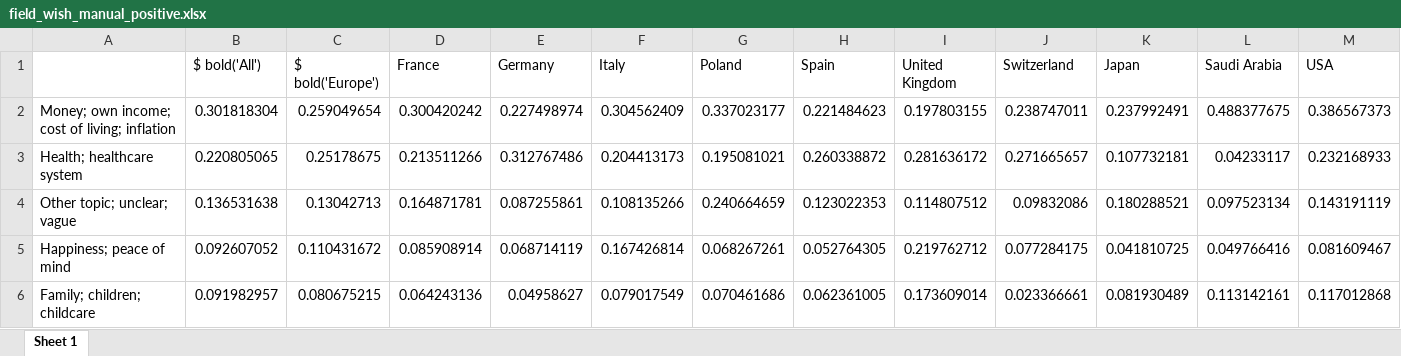
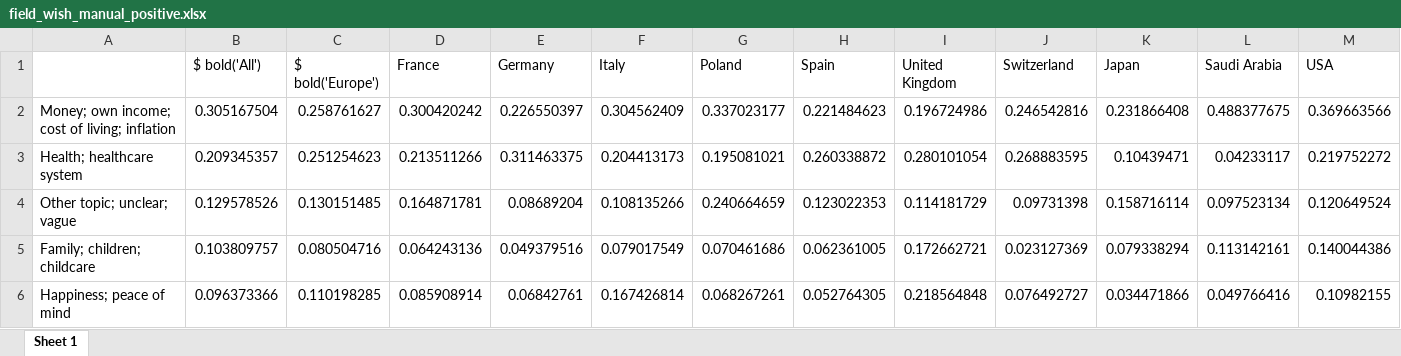
Before and after one commit to bixiou/robustness_global_redistr, an Excel workbook: xlsx/country_comparison/field_wish_manual_positive.xlsx, sheet Sheet 1, drawn as a sheet; only a part is shown; values as stored, in another font and other column widths than the file's, no borders; removed rows and columns are numbered as before the commit, all else as after; the diff covers the shown part only; the diff names each change by its address in the sheet, - before the commit and + after, or states it on an @@ line.

```diff
--- a/xlsx/country_comparison/field_wish_manual_positive.xlsx (sheet Sheet 1)
+++ b/xlsx/country_comparison/field_wish_manual_positive.xlsx (sheet Sheet 1)
-B2 ($ bold('All')): 0.301818304
+B2 ($ bold('All')): 0.305167504
-C2 ($ bold('Europe')): 0.259049654
+C2 ($ bold('Europe')): 0.258761627
-E2 (Germany): 0.227498974
+E2 (Germany): 0.226550397
-I2 (United Kingdom): 0.197803155
+I2 (United Kingdom): 0.196724986
-J2 (Switzerland): 0.238747011
+J2 (Switzerland): 0.246542816
-K2 (Japan): 0.237992491
+K2 (Japan): 0.231866408
-M2 (USA): 0.386567373
+M2 (USA): 0.369663566
-B3 ($ bold('All')): 0.220805065
+B3 ($ bold('All')): 0.209345357
-C3 ($ bold('Europe')): 0.25178675
+C3 ($ bold('Europe')): 0.251254623
-E3 (Germany): 0.312767486
+E3 (Germany): 0.311463375
-I3 (United Kingdom): 0.281636172
+I3 (United Kingdom): 0.280101054
-J3 (Switzerland): 0.271665657
+J3 (Switzerland): 0.268883595
-K3 (Japan): 0.107732181
+K3 (Japan): 0.10439471
-M3 (USA): 0.232168933
+M3 (USA): 0.219752272
-B4 ($ bold('All')): 0.136531638
+B4 ($ bold('All')): 0.129578526
-C4 ($ bold('Europe')): 0.13042713
+C4 ($ bold('Europe')): 0.130151485
-E4 (Germany): 0.087255861
+E4 (Germany): 0.08689204
-I4 (United Kingdom): 0.114807512
+I4 (United Kingdom): 0.114181729
-J4 (Switzerland): 0.09832086
+J4 (Switzerland): 0.09731398
-K4 (Japan): 0.180288521
+K4 (Japan): 0.158716114
-M4 (USA): 0.143191119
+M4 (USA): 0.120649524
-row 5: Happiness; peace of mind | 0.092607052 | 0.110431672 | 0.085908914 | 0.068714119 | 0.167426814 | 0.068267261 | 0.052764305 | 0.219762712 | 0.077284175 | 0.041810725 | 0.049766416 | 0.081609467
-B5 ($ bold('All')): 0.091982957
+B5 ($ bold('All')): 0.103809757
-C5 ($ bold('Europe')): 0.080675215
+C5 ($ bold('Europe')): 0.080504716
-E5 (Germany): 0.04958627
+E5 (Germany): 0.049379516
-I5 (United Kingdom): 0.173609014
+I5 (United Kingdom): 0.172662721
-J5 (Switzerland): 0.023366661
+J5 (Switzerland): 0.023127369
-K5 (Japan): 0.081930489
+K5 (Japan): 0.079338294
-M5 (USA): 0.117012868
+M5 (USA): 0.140044386
+row 6: Happiness; peace of mind | 0.096373366 | 0.110198285 | 0.085908914 | 0.06842761 | 0.167426814 | 0.068267261 | 0.052764305 | 0.218564848 | 0.076492727 | 0.034471866 | 0.049766416 | 0.10982155
```
Also changed, not shown: 6 added rows, 6 removed rows and 102 edited cells elsewhere in this sheet, data_raw/fields/JP2en.xlsm, xlsx/country_comparison/.xlsx, 50 other files.
